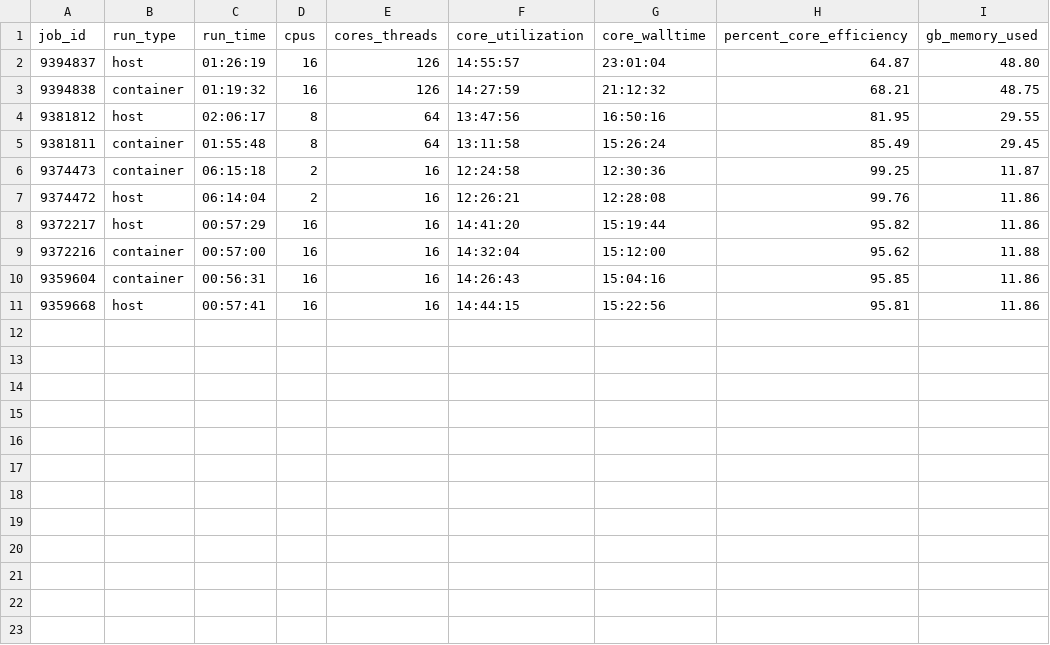
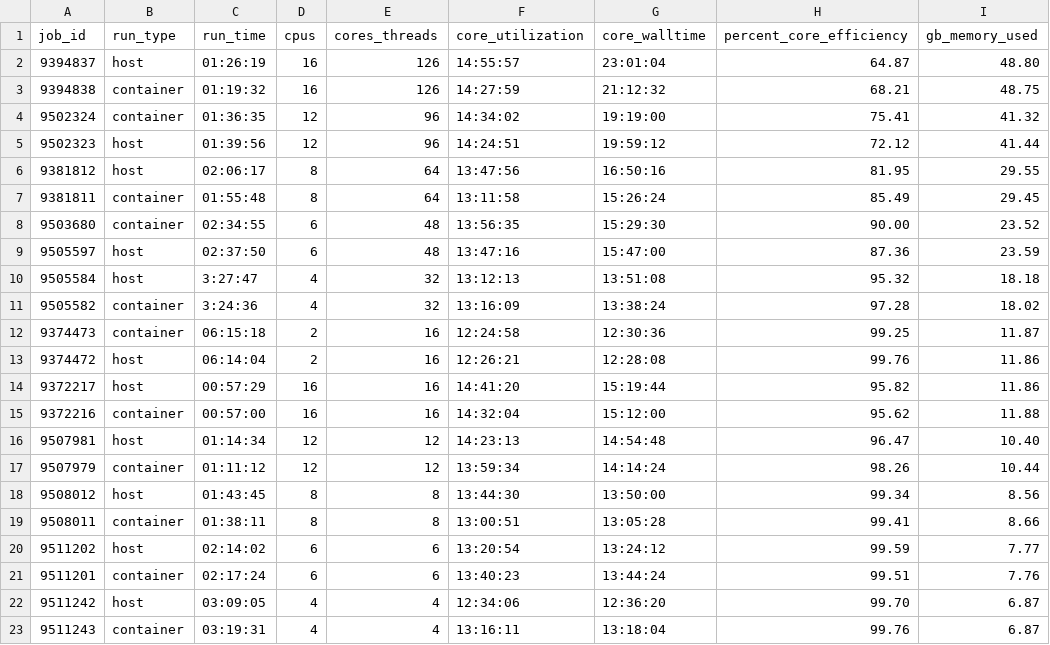
Before and after one commit to vsoch/singularity-scientific-example, a TSV file: Data/RunInfo/6.bwa_align.results.tsv, drawn as a sheet; removed rows and columns are numbered as before the commit, all else as after; the diff names each change by its address in the sheet, - before the commit and + after, or states it on an @@ line.

Commit message:
new data files

```diff
--- a/Data/RunInfo/6.bwa_align.results.tsv
+++ b/Data/RunInfo/6.bwa_align.results.tsv
+row 4: 9502324 | container | 01:36:35 | 12 | 96 | 14:34:02 | 19:19:00 | 75.41 | 41.32
+row 5: 9502323 | host | 01:39:56 | 12 | 96 | 14:24:51 | 19:59:12 | 72.12 | 41.44
+row 8: 9503680 | container | 02:34:55 | 6 | 48 | 13:56:35 | 15:29:30 | 90.00 | 23.52
+row 9: 9505597 | host | 02:37:50 | 6 | 48 | 13:47:16 | 15:47:00 | 87.36 | 23.59
+row 10: 9505584 | host | 3:27:47 | 4 | 32 | 13:12:13 | 13:51:08 | 95.32 | 18.18
+row 11: 9505582 | container | 3:24:36 | 4 | 32 | 13:16:09 | 13:38:24 | 97.28 | 18.02
-row 10: 9359604 | container | 00:56:31 | 16 | 16 | 14:26:43 | 15:04:16 | 95.85 | 11.86
-row 11: 9359668 | host | 00:57:41 | 16 | 16 | 14:44:15 | 15:22:56 | 95.81 | 11.86
+row 16: 9507981 | host | 01:14:34 | 12 | 12 | 14:23:13 | 14:54:48 | 96.47 | 10.40
+row 17: 9507979 | container | 01:11:12 | 12 | 12 | 13:59:34 | 14:14:24 | 98.26 | 10.44
+row 18: 9508012 | host | 01:43:45 | 8 | 8 | 13:44:30 | 13:50:00 | 99.34 | 8.56
+row 19: 9508011 | container | 01:38:11 | 8 | 8 | 13:00:51 | 13:05:28 | 99.41 | 8.66
+row 20: 9511202 | host | 02:14:02 | 6 | 6 | 13:20:54 | 13:24:12 | 99.59 | 7.77
+row 21: 9511201 | container | 02:17:24 | 6 | 6 | 13:40:23 | 13:44:24 | 99.51 | 7.76
+row 22: 9511242 | host | 03:09:05 | 4 | 4 | 12:34:06 | 12:36:20 | 99.70 | 6.87
+row 23: 9511243 | container | 03:19:31 | 4 | 4 | 13:16:11 | 13:18:04 | 99.76 | 6.87
```
Also changed, not shown: Data/RunInfo/4.quantify_transcripts.results.tsv, Data/RunInfo/8.map_trio.results.tsv, 1 other file.
